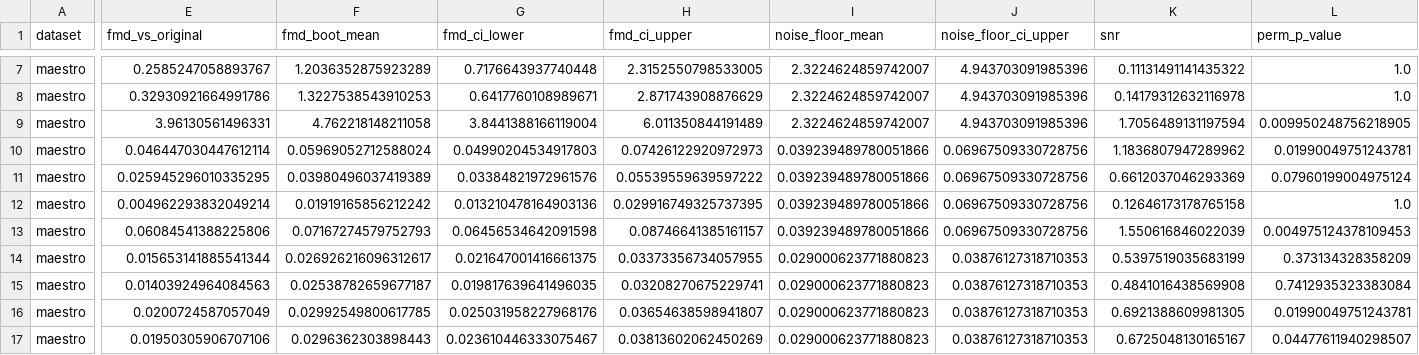
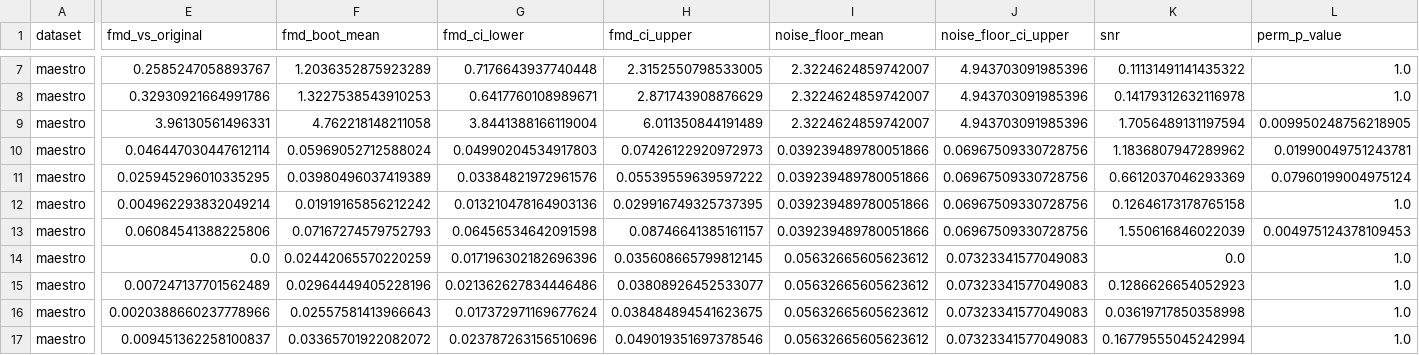
Before and after one commit to Michal2390/FMD-sensitivity-for-tokenization-and-embeddings, a CSV file: results/reports/sensitivity_pivot/perturbation_sensitivity.csv, drawn as a sheet; only a part is shown, gaps mark what is left out; the diff covers the shown part only; the diff names each change by its address in the sheet, - before the commit and + after, or states it on an @@ line.

```diff
--- a/results/reports/sensitivity_pivot/perturbation_sensitivity.csv
+++ b/results/reports/sensitivity_pivot/perturbation_sensitivity.csv
-E14 (fmd_vs_original): 0.015653141885541344
+E14 (fmd_vs_original): 0.0
-F14 (fmd_boot_mean): 0.026926216096312617
+F14 (fmd_boot_mean): 0.02442065570220259
-G14 (fmd_ci_lower): 0.021647001416661375
+G14 (fmd_ci_lower): 0.017196302182696396
-H14 (fmd_ci_upper): 0.03373356734057955
+H14 (fmd_ci_upper): 0.035608665799812145
-I14:I17 (noise_floor_mean): 0.029000623771880823
+I14:I17 (noise_floor_mean): 0.05632665605623612
-J14:J17 (noise_floor_ci_upper): 0.03876127318710353
+J14:J17 (noise_floor_ci_upper): 0.07323341577049083
-K14 (snr): 0.5397519035683199
+K14 (snr): 0.0
-L14 (perm_p_value): 0.373134328358209
+L14 (perm_p_value): 1.0
-E15 (fmd_vs_original): 0.01403924964084563
+E15 (fmd_vs_original): 0.007247137701562489
-F15 (fmd_boot_mean): 0.02538782659677187
+F15 (fmd_boot_mean): 0.02964449405228196
-G15 (fmd_ci_lower): 0.019817639641496035
+G15 (fmd_ci_lower): 0.021362627834446486
-H15 (fmd_ci_upper): 0.03208270675229741
+H15 (fmd_ci_upper): 0.03808926452533077
-K15 (snr): 0.4841016438569908
+K15 (snr): 0.1286626654052923
-L15 (perm_p_value): 0.7412935323383084
+L15 (perm_p_value): 1.0
-E16 (fmd_vs_original): 0.0200724587057049
+E16 (fmd_vs_original): 0.0020388660237778966
-F16 (fmd_boot_mean): 0.02992549800617785
+F16 (fmd_boot_mean): 0.02557581413966643
-G16 (fmd_ci_lower): 0.025031958227968176
+G16 (fmd_ci_lower): 0.017372971169677624
-H16 (fmd_ci_upper): 0.03654638598941807
+H16 (fmd_ci_upper): 0.038484894541623675
-K16 (snr): 0.6921388609981305
+K16 (snr): 0.03619717850358998
-L16 (perm_p_value): 0.01990049751243781
+L16 (perm_p_value): 1.0
-E17 (fmd_vs_original): 0.01950305906707106
+E17 (fmd_vs_original): 0.009451362258100837
-F17 (fmd_boot_mean): 0.0296362303898443
+F17 (fmd_boot_mean): 0.03365701922082072
-G17 (fmd_ci_lower): 0.023610446333075467
+G17 (fmd_ci_lower): 0.023787263156510696
-H17 (fmd_ci_upper): 0.03813602062450269
+H17 (fmd_ci_upper): 0.049019351697378546
-K17 (snr): 0.6725048130165167
+K17 (snr): 0.16779555045242994
-L17 (perm_p_value): 0.04477611940298507
+L17 (perm_p_value): 1.0
```
Also changed, not shown: 32 edited cells elsewhere in this file, results/reports/sensitivity_pivot/bootstrap_stability.csv, results/reports/sensitivity_pivot/cross_dataset_fmd.csv, 22 other files.
